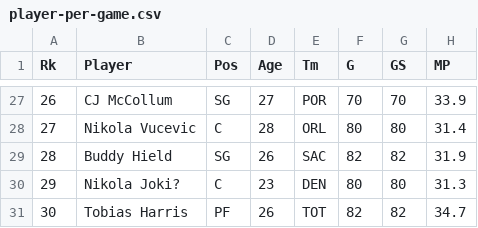
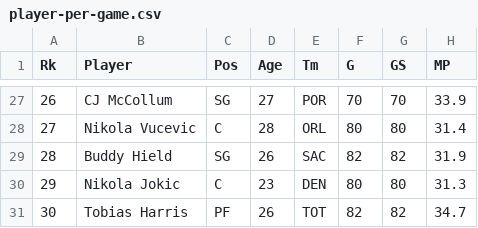
Before and after one commit to milan102/NBA-Visualization, a CSV file: data/player-per-game.csv, drawn as a sheet; only a part is shown, gaps mark what is left out; the diff names each change by its address in the sheet, - before the commit and + after, or states it on an @@ line.

Commit message:
Update broken player names again

```diff
--- a/data/player-per-game.csv
+++ b/data/player-per-game.csv
-B30 (Player): Nikola Joki?
+B30 (Player): Nikola Jokic
```
